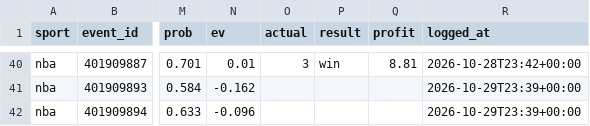
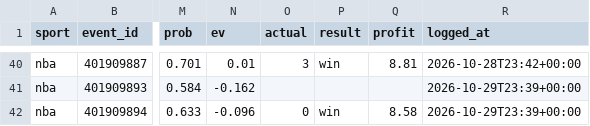
Before and after one commit to adotscotty/HandsDownAI, a CSV file: data/props_log.csv, drawn as a sheet; only a part is shown, gaps mark what is left out; the diff names each change by its address in the sheet, - before the commit and + after, or states it on an @@ line.

```diff
--- a/data/props_log.csv
+++ b/data/props_log.csv
-O42 (actual): (empty)
+O42 (actual): 0
-P42 (result): (empty)
+P42 (result): win
-Q42 (profit): (empty)
+Q42 (profit): 8.58
```
Also changed, not shown: data/bestbets_log.csv, data/current_nba.csv, 3 other files.
